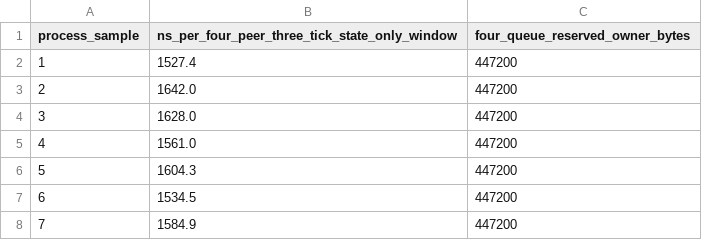
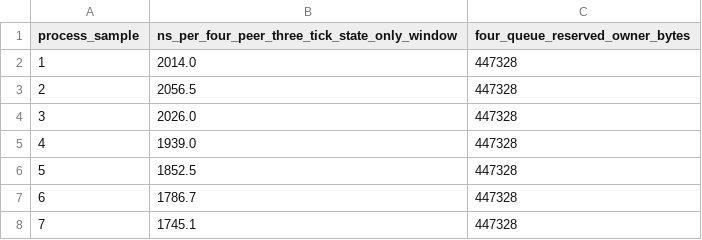
Before and after one commit to ryannel/Thrum, a CSV file: docs/evidence/integration/N1-UNSENT-QUEUE-COST-SAMPLES-2026-11-03.csv, drawn as a sheet.

Commit message:
Bind peer queue and transfer to exact sent ledger

```diff
--- a/docs/evidence/integration/N1-UNSENT-QUEUE-COST-SAMPLES-2026-11-03.csv
+++ b/docs/evidence/integration/N1-UNSENT-QUEUE-COST-SAMPLES-2026-11-03.csv
@@ -1,8 +1,8 @@
 process_sample,ns_per_four_peer_three_tick_state_only_window,four_queue_reserved_owner_bytes
-1,1527.4,447200
-2,1642.0,447200
-3,1628.0,447200
-4,1561.0,447200
-5,1604.3,447200
-6,1534.5,447200
-7,1584.9,447200
+1,2014.0,447328
+2,2056.5,447328
+3,2026.0,447328
+4,1939.0,447328
+5,1852.5,447328
+6,1786.7,447328
+7,1745.1,447328
```
Also changed, not shown: 10 other files.
